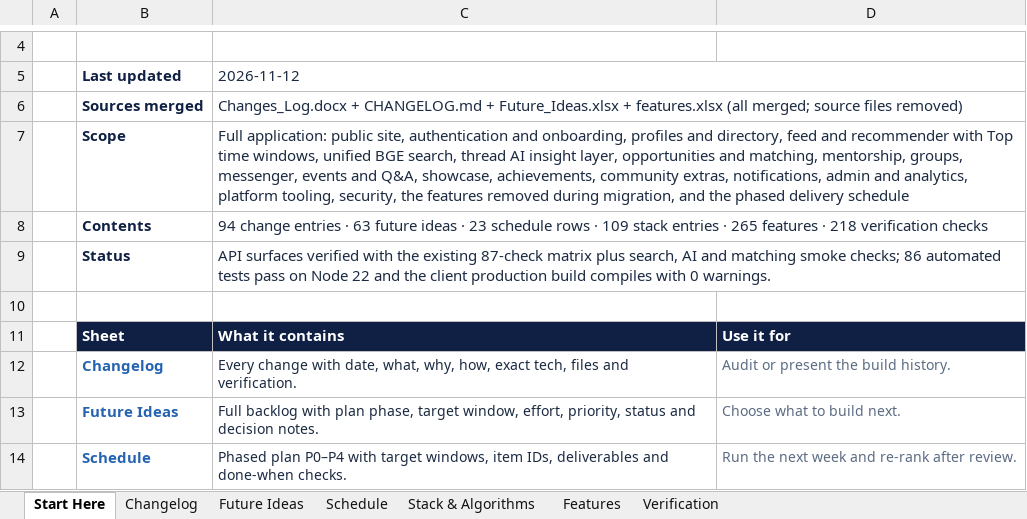
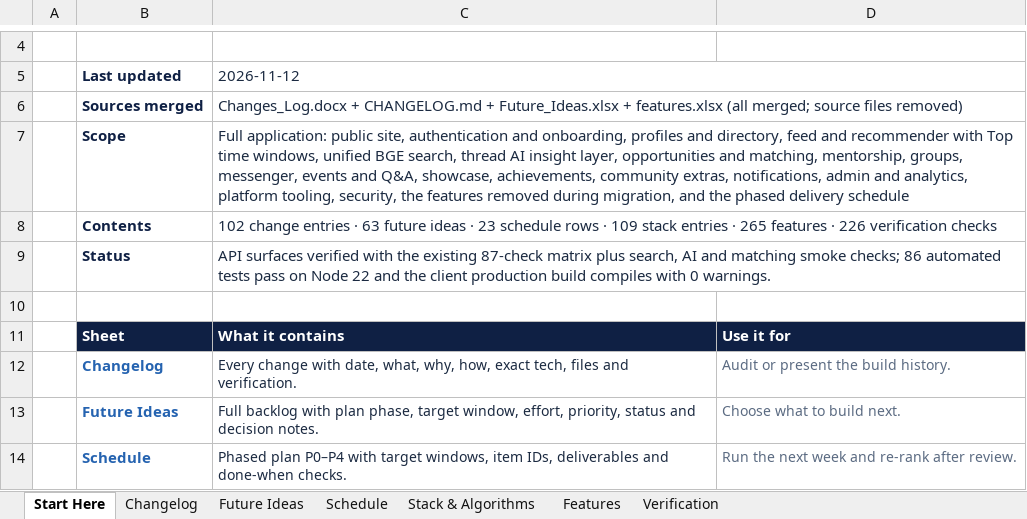
Before and after one commit to sathvikboina/alucon, an Excel workbook: AlumniConnect_Changelog_and_Ideas.xlsx, sheet Start Here, drawn as a sheet; only a part is shown, gaps mark what is left out; values as stored, in another font and other column widths than the file's, no borders; the diff names each change by its address in the sheet, - before the commit and + after, or states it on an @@ line.

Commit message:
docs: record security remediation and verification

```diff
--- a/AlumniConnect_Changelog_and_Ideas.xlsx (sheet Start Here)
+++ b/AlumniConnect_Changelog_and_Ideas.xlsx (sheet Start Here)
-C8 (2026-11-12): 94 change entries · 63 future ideas · 23 schedule rows · 109 stack entries · 265 features · 218 verification checks
+C8 (2026-11-12): 102 change entries · 63 future ideas · 23 schedule rows · 109 stack entries · 265 features · 226 verification checks
```
Also changed, not shown: sheet Changelog, sheet Verification, 1 other file.
